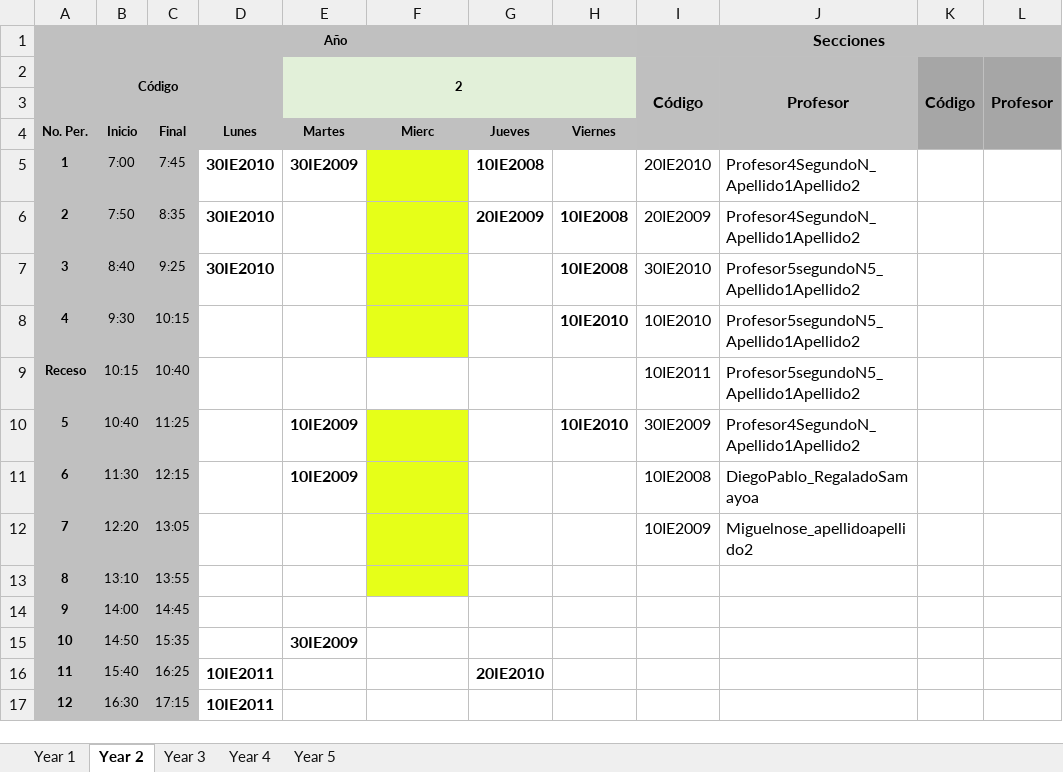
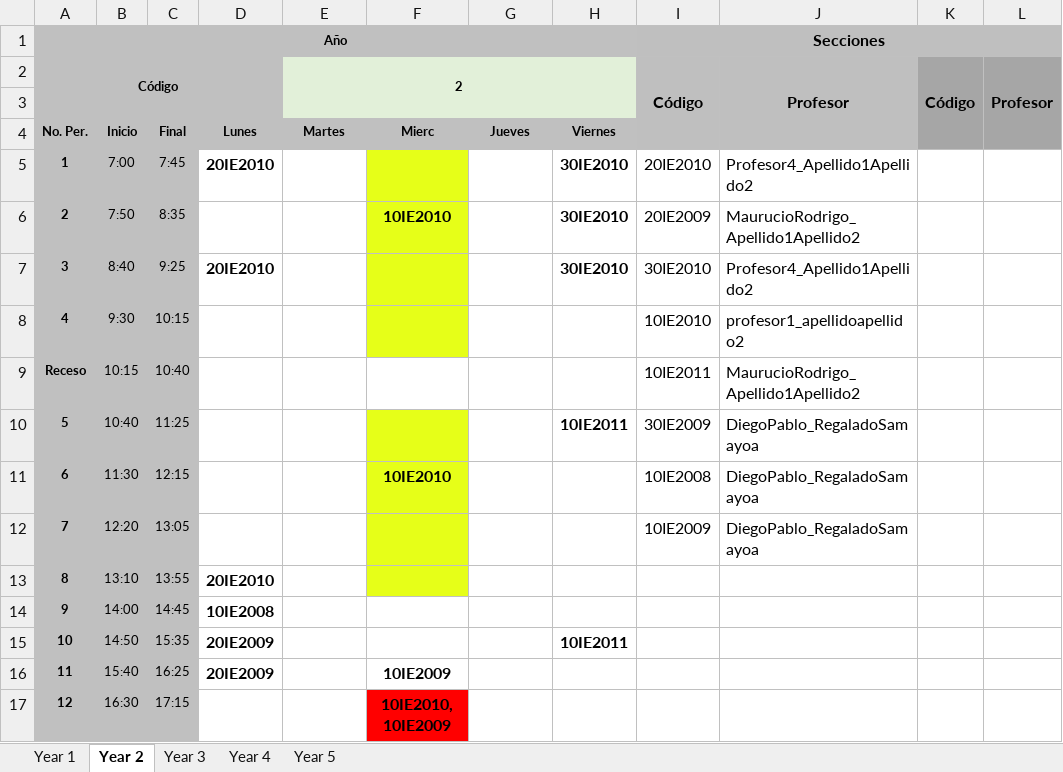
Before and after one commit to ManoloCap/TG2018, an Excel workbook: Proyecto/data/horarioEstudiantes.xlsx, sheet Year 2, drawn as a sheet; only a part is shown; values as stored, in another font and other column widths than the file's, no borders; the diff covers the shown part only; the diff names each change by its address in the sheet, - before the commit and + after, or states it on an @@ line.

Commit message:
AG Finished: experiment with AG Values to get better solutions

```diff
--- a/Proyecto/data/horarioEstudiantes.xlsx (sheet Year 2)
+++ b/Proyecto/data/horarioEstudiantes.xlsx (sheet Year 2)
-D5: 30IE2010
+D5: 20IE2010
-E5: 30IE2009
+E5: (empty)
-G5: 10IE2008
+G5: (empty)
-H5: (empty)
+H5: 30IE2010
-J5: Profesor4SegundoN_Apellido1Apellido2
+J5: Profesor4_Apellido1Apellido2
-D6: 30IE2010
+D6: (empty)
-F6: (empty)
+F6: 10IE2010
-G6: 20IE2009
+G6: (empty)
-H6:H7: 10IE2008
+H6:H7: 30IE2010
-J6: Profesor4SegundoN_Apellido1Apellido2
+J6: MaurucioRodrigo_Apellido1Apellido2
-D7: 30IE2010
+D7: 20IE2010
-J7: Profesor5segundoN5_Apellido1Apellido2
+J7: Profesor4_Apellido1Apellido2
-H8: 10IE2010
+H8: (empty)
-J8: Profesor5segundoN5_Apellido1Apellido2
+J8: profesor1_apellidoapellido2
-J9: Profesor5segundoN5_Apellido1Apellido2
+J9: MaurucioRodrigo_Apellido1Apellido2
-E10:E11: 10IE2009
+E10:E11: (empty)
-H10: 10IE2010
+H10: 10IE2011
-J10: Profesor4SegundoN_Apellido1Apellido2
+J10: DiegoPablo_RegaladoSamayoa
-F11: (empty)
+F11: 10IE2010
-J12: Miguelnose_apellidoapellido2
+J12: DiegoPablo_RegaladoSamayoa
-D13: (empty)
+D13: 20IE2010
-D14: (empty)
+D14: 10IE2008
-D15: (empty)
+D15: 20IE2009
-E15: 30IE2009
+E15: (empty)
-H15: (empty)
+H15: 10IE2011
-D16: 10IE2011
+D16: 20IE2009
-F16: (empty)
+F16: 10IE2009
-G16: 20IE2010
+G16: (empty)
-D17: 10IE2011
+D17: (empty)
-F17: (empty)
+F17: 10IE2010, 10IE2009
-F17 fill: none
+F17 fill: #FF0000
```
Also changed, not shown: 7 edited cells elsewhere in this sheet, sheet Year 3, sheet Year 1, Proyecto/data/horarioLaboratorios.xlsx, Proyecto/data/horarioProfesores.xlsx, 14 other files.
